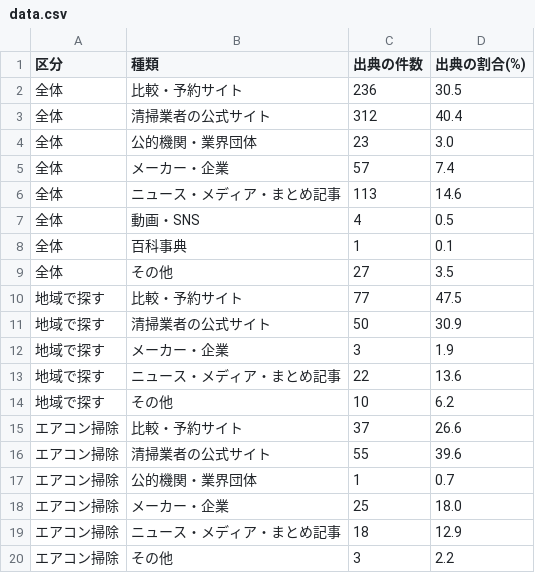
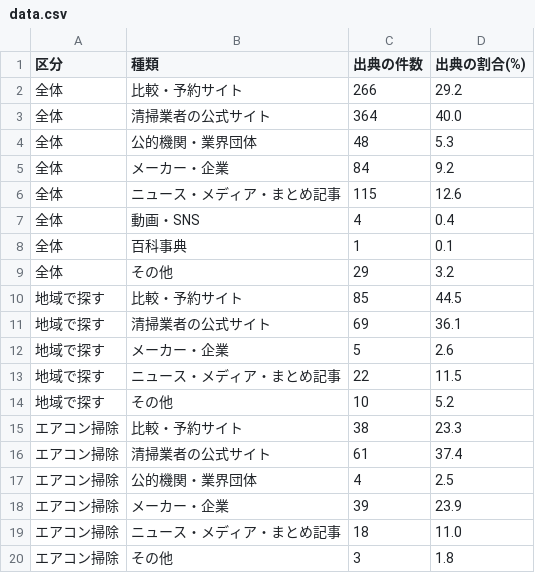
Before and after one commit to yoshi4476/SS-AIO-LP, a CSV file: site/research/kaji-ai-sources/data.csv, drawn as a sheet; only a part is shown; the diff covers the shown part only.

```diff
--- a/site/research/kaji-ai-sources/data.csv
+++ b/site/research/kaji-ai-sources/data.csv
@@ -1,20 +1,20 @@
 区分,種類,出典の件数,出典の割合(%)
-全体,比較・予約サイト,236,30.5
-全体,清掃業者の公式サイト,312,40.4
-全体,公的機関・業界団体,23,3.0
-全体,メーカー・企業,57,7.4
-全体,ニュース・メディア・まとめ記事,113,14.6
-全体,動画・SNS,4,0.5
+全体,比較・予約サイト,266,29.2
+全体,清掃業者の公式サイト,364,40.0
+全体,公的機関・業界団体,48,5.3
+全体,メーカー・企業,84,9.2
+全体,ニュース・メディア・まとめ記事,115,12.6
+全体,動画・SNS,4,0.4
 全体,百科事典,1,0.1
-全体,その他,27,3.5
-地域で探す,比較・予約サイト,77,47.5
-地域で探す,清掃業者の公式サイト,50,30.9
-地域で探す,メーカー・企業,3,1.9
-地域で探す,ニュース・メディア・まとめ記事,22,13.6
-地域で探す,その他,10,6.2
-エアコン掃除,比較・予約サイト,37,26.6
-エアコン掃除,清掃業者の公式サイト,55,39.6
-エアコン掃除,公的機関・業界団体,1,0.7
-エアコン掃除,メーカー・企業,25,18.0
-エアコン掃除,ニュース・メディア・まとめ記事,18,12.9
-エアコン掃除,その他,3,2.2
+全体,その他,29,3.2
+地域で探す,比較・予約サイト,85,44.5
+地域で探す,清掃業者の公式サイト,69,36.1
+地域で探す,メーカー・企業,5,2.6
+地域で探す,ニュース・メディア・まとめ記事,22,11.5
+地域で探す,その他,10,5.2
+エアコン掃除,比較・予約サイト,38,23.3
+エアコン掃除,清掃業者の公式サイト,61,37.4
+エアコン掃除,公的機関・業界団体,4,2.5
+エアコン掃除,メーカー・企業,39,23.9
+エアコン掃除,ニュース・メディア・まとめ記事,18,11.0
+エアコン掃除,その他,3,1.8
```
Also changed, not shown: 7 added rows and 32 edited cells elsewhere in this file, site/research/shashin-ai-sources/data.csv, 50 other files.
